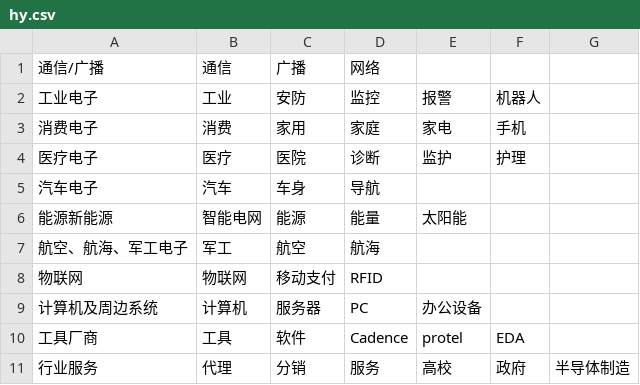
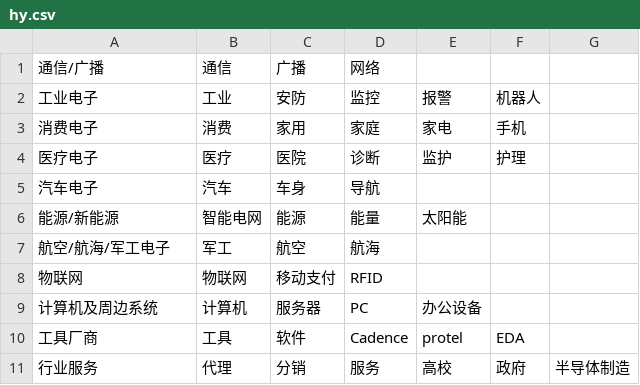
Before and after one commit to yosgi/makeJson, a CSV file: data-platform/input/hy.csv, drawn as a sheet.

```diff
--- a/data-platform/input/hy.csv
+++ b/data-platform/input/hy.csv
@@ -5,4 +5,4 @@
 汽车电子,汽车,车身,导航,,,
-能源新能源,智能电网,能源,能量,太阳能,,
-航空、航海、军工电子,军工,航空,航海,,,
+能源/新能源,智能电网,能源,能量,太阳能,,
+航空/航海/军工电子,军工,航空,航海,,,
 物联网,物联网,移动支付,RFID,,,
```
Also changed, not shown: data-platform/input/js.csv, 1 other file.
